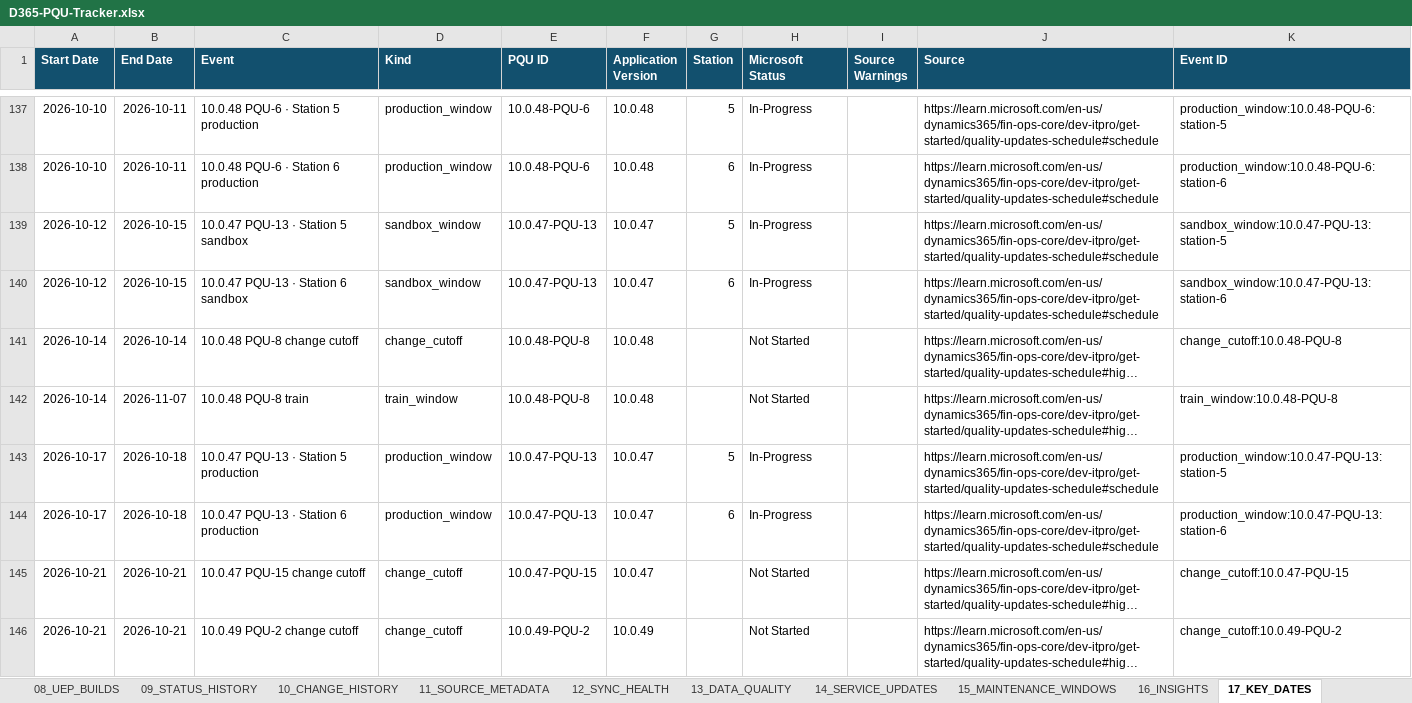
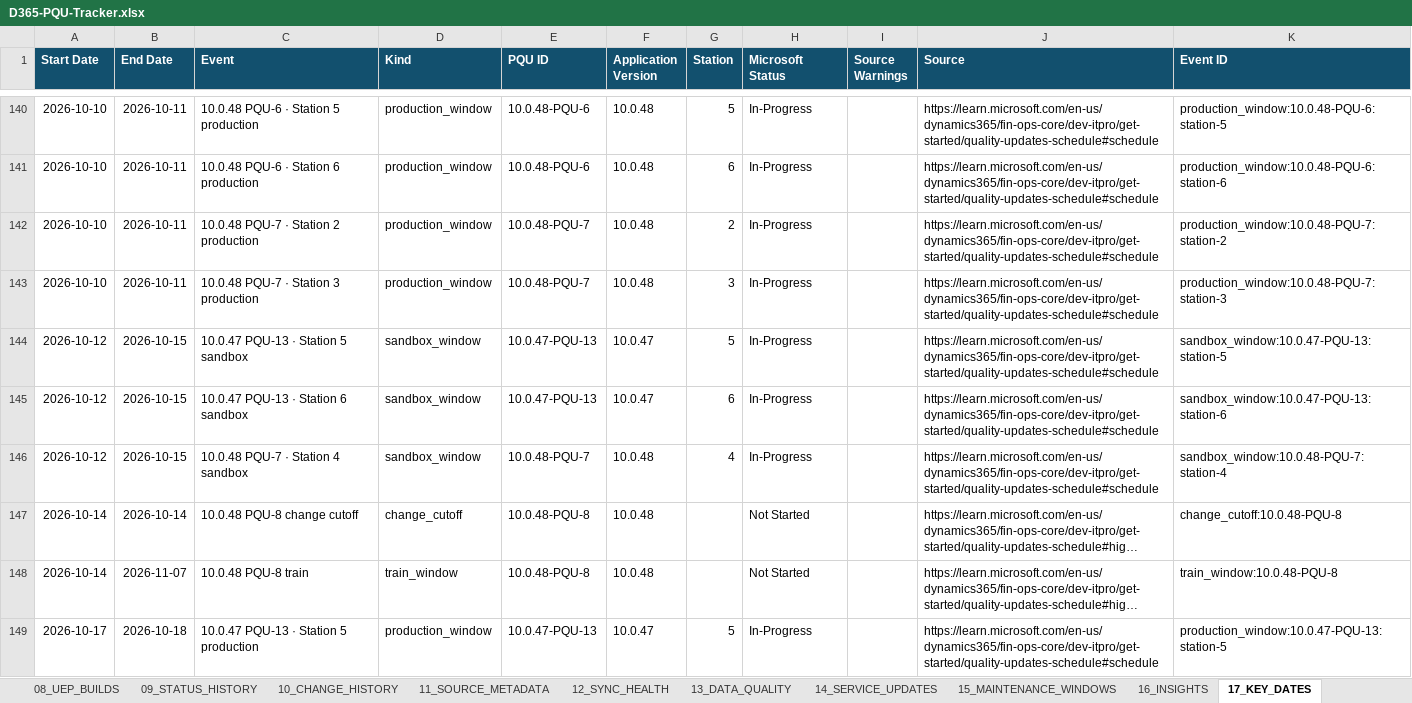
Before and after one commit to 0x8e8fb-p/d365-pqu-data, an Excel workbook: excel/D365-PQU-Tracker.xlsx, sheet 17_KEY_DATES, drawn as a sheet; only a part is shown, gaps mark what is left out; the shorter side is filled out with more unchanged rows; long unchanged cells end in …; values as stored, in another font and other column widths than the file's, no borders; table styles not drawn; the diff covers the shown part only; the diff names each change by its address in the sheet, - before the commit and + after, or states it on an @@ line.

```diff
--- a/excel/D365-PQU-Tracker.xlsx (sheet 17_KEY_DATES)
+++ b/excel/D365-PQU-Tracker.xlsx (sheet 17_KEY_DATES)
+row 142: 2026-10-10 | 2026-10-11 | 10.0.48 PQU-7 · Station 2 production | production_window | 10.0.48-PQU-7 | 10.0.48 | 2 | In-Progress |  | https://learn.microsoft.com/en-us/dynamics365/fin-ops-core/dev-itpro/get-started/quality-updates-schedule#schedule | production_window:10.0.48-PQU-7:station-2
+row 143: 2026-10-10 | 2026-10-11 | 10.0.48 PQU-7 · Station 3 production | production_window | 10.0.48-PQU-7 | 10.0.48 | 3 | In-Progress |  | https://learn.microsoft.com/en-us/dynamics365/fin-ops-core/dev-itpro/get-started/quality-updates-schedule#schedule | production_window:10.0.48-PQU-7:station-3
+row 146: 2026-10-12 | 2026-10-15 | 10.0.48 PQU-7 · Station 4 sandbox | sandbox_window | 10.0.48-PQU-7 | 10.0.48 | 4 | In-Progress |  | https://learn.microsoft.com/en-us/dynamics365/fin-ops-core/dev-itpro/get-started/quality-updates-schedule#schedule | sandbox_window:10.0.48-PQU-7:station-4
```
Also changed, not shown: 8 added rows and 15 edited cells elsewhere in this sheet, sheet 09_STATUS_HISTORY, sheet 10_CHANGE_HISTORY, sheet 04_STATION_SCHEDULE, sheet 01_PQU_MASTER, sheet 03_UPCOMING_PQU, sheet 02_CURRENT_PQU, 7 more sheets, 23 other files.
